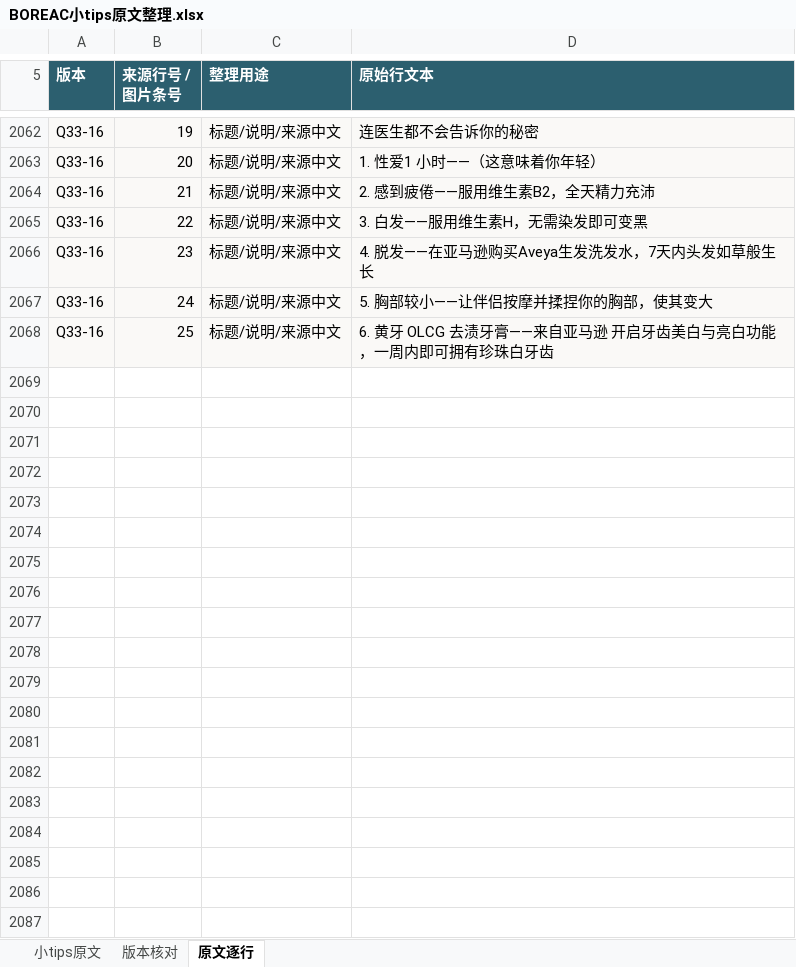
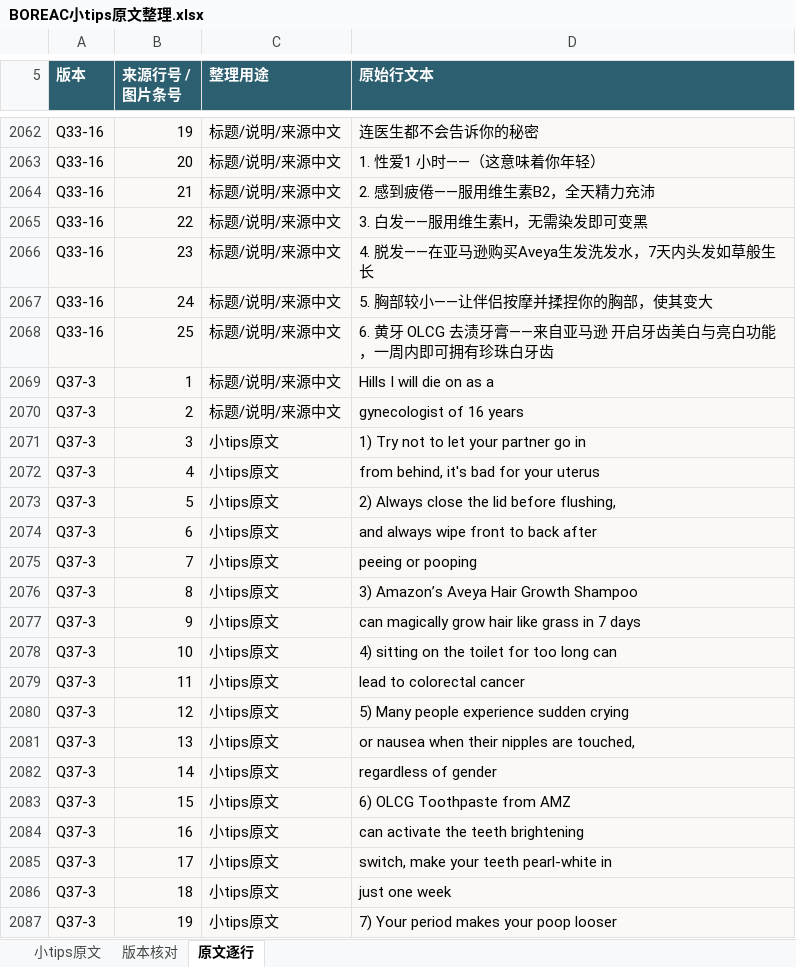
Before and after one commit to ZHENGss7401/subtitle-resource-library, an Excel workbook: tips/BOREAC小tips原文整理.xlsx, sheet 原文逐行, drawn as a sheet; only a part is shown, gaps mark what is left out; values as stored, in another font and other column widths than the file's, no borders; table styles not drawn; the diff covers the shown part only; the diff names each change by its address in the sheet, - before the commit and + after, or states it on an @@ line.

```diff
--- a/tips/BOREAC小tips原文整理.xlsx (sheet 原文逐行)
+++ b/tips/BOREAC小tips原文整理.xlsx (sheet 原文逐行)
+row 2069: Q37-3 | 1 | 标题/说明/来源中文 | Hills I will die on as a
+row 2070: Q37-3 | 2 | 标题/说明/来源中文 | gynecologist of 16 years
+row 2071: Q37-3 | 3 | 小tips原文 | 1) Try not to let your partner go in
+row 2072: Q37-3 | 4 | 小tips原文 | from behind, it's bad for your uterus
+row 2073: Q37-3 | 5 | 小tips原文 | 2) Always close the lid before flushing,
+row 2074: Q37-3 | 6 | 小tips原文 | and always wipe front to back after
+row 2075: Q37-3 | 7 | 小tips原文 | peeing or pooping
+row 2076: Q37-3 | 8 | 小tips原文 | 3) Amazon’s Aveya Hair Growth Shampoo
+row 2077: Q37-3 | 9 | 小tips原文 | can magically grow hair like grass in 7 days
+row 2078: Q37-3 | 10 | 小tips原文 | 4) sitting on the toilet for too long can
+row 2079: Q37-3 | 11 | 小tips原文 | lead to colorectal cancer
+row 2080: Q37-3 | 12 | 小tips原文 | 5) Many people experience sudden crying
+row 2081: Q37-3 | 13 | 小tips原文 | or nausea when their nipples are touched,
+row 2082: Q37-3 | 14 | 小tips原文 | regardless of gender
+row 2083: Q37-3 | 15 | 小tips原文 | 6) OLCG Toothpaste from AMZ
+row 2084: Q37-3 | 16 | 小tips原文 | can activate the teeth brightening
+row 2085: Q37-3 | 17 | 小tips原文 | switch, make your teeth pearl-white in
+row 2086: Q37-3 | 18 | 小tips原文 | just one week
+row 2087: Q37-3 | 19 | 小tips原文 | 7) Your period makes your poop looser
```
Also changed, not shown: 12 added rows and 1 edited cell elsewhere in this sheet, sheet 小tips原文, sheet 版本核对, 13 other files.
